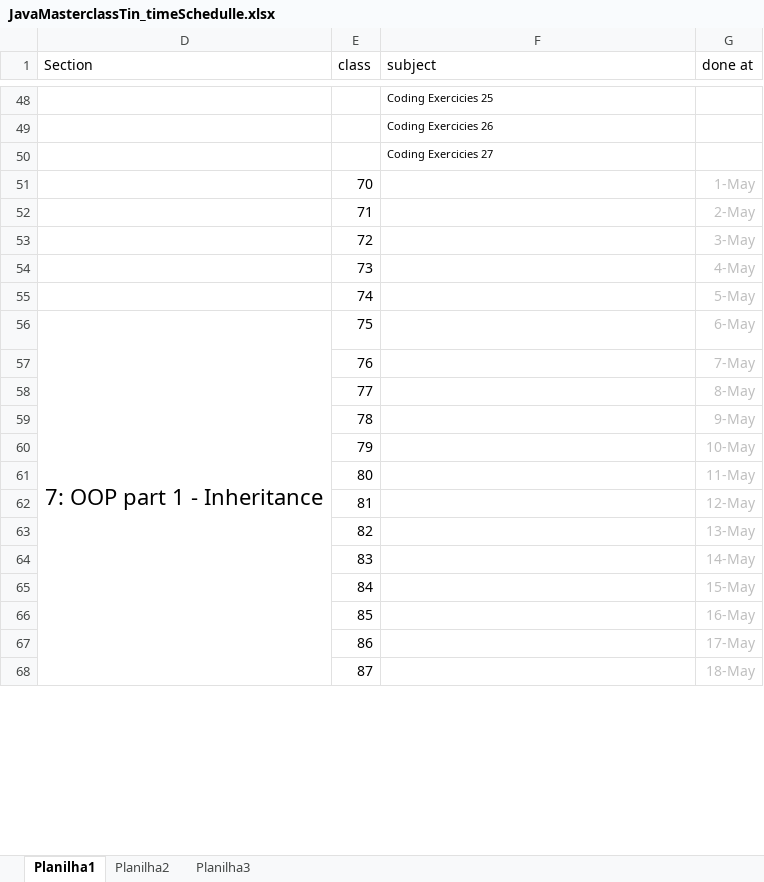
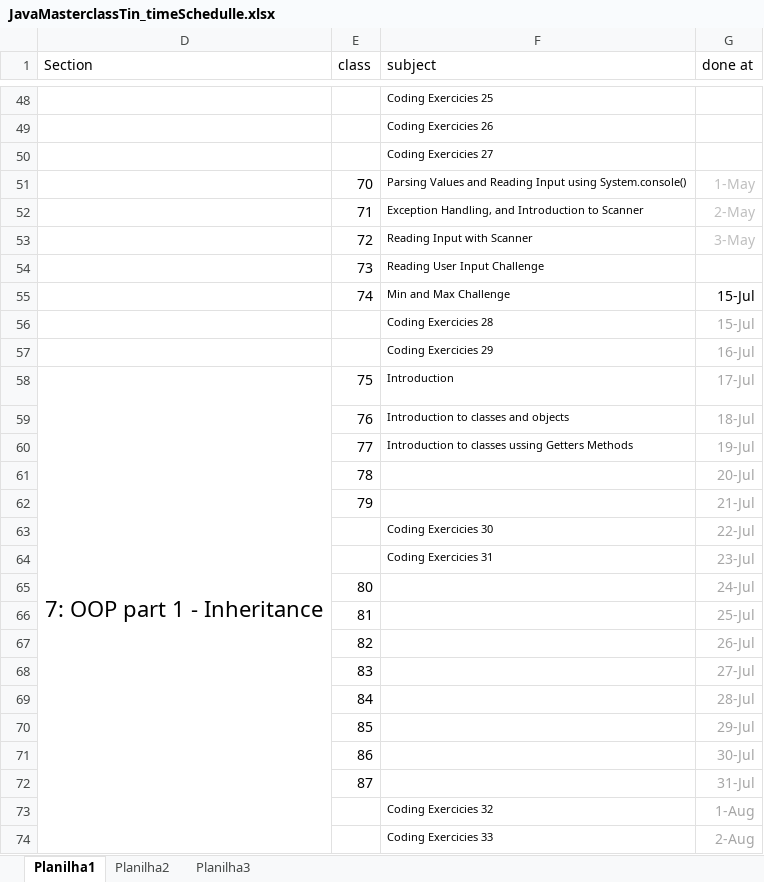
Before and after one commit to Henrique-Kriguer/Java_Tin, an Excel workbook: JavaMasterclassTin_timeSchedulle.xlsx, sheet Planilha1, drawn as a sheet; only a part is shown, gaps mark what is left out; values as stored, in another font and other column widths than the file's, no borders; addresses are those after the commit; the diff covers the shown part only; the diff names each change by its address in the sheet, - before the commit and + after, or states it on an @@ line.

Commit message:
Class76_77_Intro_OPP_getter

```diff
--- a/JavaMasterclassTin_timeSchedulle.xlsx (sheet Planilha1)
+++ b/JavaMasterclassTin_timeSchedulle.xlsx (sheet Planilha1)
-F51 (subject): (empty)
+F51 (subject): Parsing Values and Reading Input using System.console()
-F52 (subject): (empty)
+F52 (subject): Exception Handling, and Introduction to Scanner
-F53 (subject): (empty)
+F53 (subject): Reading Input with Scanner
-F54 (subject): (empty)
+F54 (subject): Reading User Input Challenge
-G54 (done at): 4-May
+G54 (done at): (empty)
-F55 (subject): (empty)
+F55 (subject): Min and Max Challenge
-G55 (done at): 5-May
+G55 (done at): 15-Jul
-G55 text colour: #BFBFBF
+G55 text colour: black
+row 56:  |  | Coding Exercicies 28 | 15-Jul
+row 57:  |  | Coding Exercicies 29 | 16-Jul
-F58 (subject): (empty)
+F58 (subject): Introduction
-G58 (done at): 6-May
+G58 (done at): 17-Jul
-G58:G62 text colour: #BFBFBF
+G58:G62 text colour: #A6A6A6
-F59 (subject): (empty)
+F59 (subject): Introduction to classes and objects
-G59 (done at): 7-May
+G59 (done at): 18-Jul
-F60 (subject): (empty)
+F60 (subject): Introduction to classes ussing Getters Methods
-G60 (done at): 8-May
+G60 (done at): 19-Jul
-G61 (done at): 9-May
+G61 (done at): 20-Jul
-G62 (done at): 10-May
+G62 (done at): 21-Jul
+row 63:  |  | Coding Exercicies 30 | 22-Jul
+row 64:  |  | Coding Exercicies 31 | 23-Jul
-G65 (done at): 11-May
+G65 (done at): 24-Jul
-G65:G72 text colour: #BFBFBF
+G65:G72 text colour: #A6A6A6
-G66 (done at): 12-May
+G66 (done at): 25-Jul
-G67 (done at): 13-May
+G67 (done at): 26-Jul
-G68 (done at): 14-May
+G68 (done at): 27-Jul
-G69 (done at): 15-May
+G69 (done at): 28-Jul
-G70 (done at): 16-May
+G70 (done at): 29-Jul
-G71 (done at): 17-May
+G71 (done at): 30-Jul
-G72 (done at): 18-May
+G72 (done at): 31-Jul
+row 73:  |  | Coding Exercicies 32 | 1-Aug
+row 74:  |  | Coding Exercicies 33 | 2-Aug
```
Also changed, not shown: 4 added rows, 12 edited cells and cell formats elsewhere in this sheet, 4 other files.
